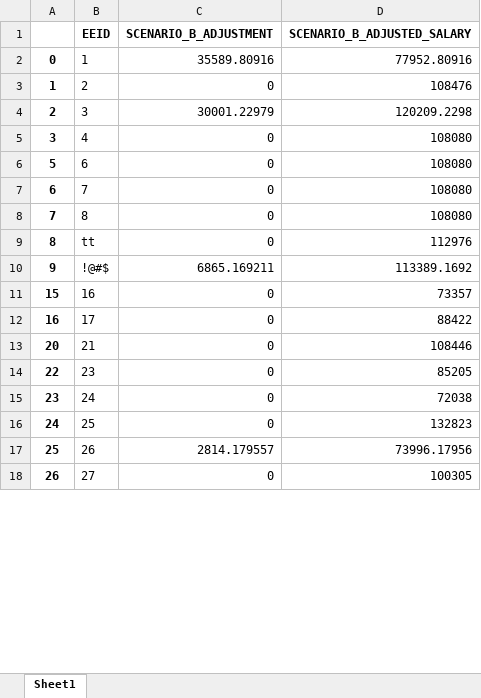
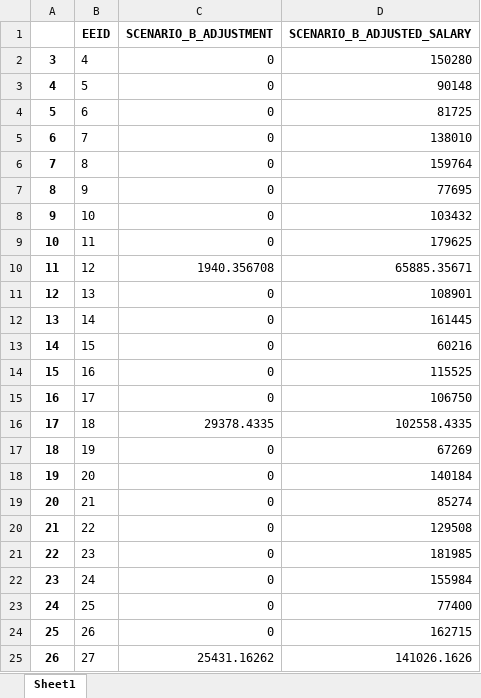
Before and after one commit to startupcode001/payequity, an Excel workbook: budget_gap.xlsx, sheet Sheet1, drawn as a sheet; only a part is shown; values as stored, in another font and other column widths than the file's, no borders; removed rows and columns are numbered as before the commit, all else as after; the diff covers the shown part only; the diff names each change by its address in the sheet, - before the commit and + after, or states it on an @@ line.

```diff
--- a/budget_gap.xlsx (sheet Sheet1)
+++ b/budget_gap.xlsx (sheet Sheet1)
-row 2: 0 | 1 | 35589.80916 | 77952.80916
-row 3: 1 | 2 | 0 | 108476
-row 4: 2 | 3 | 30001.22979 | 120209.2298
-D2 (SCENARIO_B_ADJUSTED_SALARY): 108080
+D2 (SCENARIO_B_ADJUSTED_SALARY): 150280
+row 3: 4 | 5 | 0 | 90148
-D4 (SCENARIO_B_ADJUSTED_SALARY): 108080
+D4 (SCENARIO_B_ADJUSTED_SALARY): 81725
-D5 (SCENARIO_B_ADJUSTED_SALARY): 108080
+D5 (SCENARIO_B_ADJUSTED_SALARY): 138010
-D6 (SCENARIO_B_ADJUSTED_SALARY): 108080
+D6 (SCENARIO_B_ADJUSTED_SALARY): 159764
-row 9: 8 | tt | 0 | 112976
-row 10: 9 | !@#$ | 6865.169211 | 113389.1692
+row 7: 8 | 9 | 0 | 77695
+row 8: 9 | 10 | 0 | 103432
+row 9: 10 | 11 | 0 | 179625
+row 10: 11 | 12 | 1940.356708 | 65885.35671
+row 11: 12 | 13 | 0 | 108901
+row 12: 13 | 14 | 0 | 161445
+row 13: 14 | 15 | 0 | 60216
-D14 (SCENARIO_B_ADJUSTED_SALARY): 73357
+D14 (SCENARIO_B_ADJUSTED_SALARY): 115525
-D15 (SCENARIO_B_ADJUSTED_SALARY): 88422
+D15 (SCENARIO_B_ADJUSTED_SALARY): 106750
+row 16: 17 | 18 | 29378.4335 | 102558.4335
+row 17: 18 | 19 | 0 | 67269
+row 18: 19 | 20 | 0 | 140184
-D19 (SCENARIO_B_ADJUSTED_SALARY): 108446
+D19 (SCENARIO_B_ADJUSTED_SALARY): 85274
+row 20: 21 | 22 | 0 | 129508
-D21 (SCENARIO_B_ADJUSTED_SALARY): 85205
+D21 (SCENARIO_B_ADJUSTED_SALARY): 181985
-D22 (SCENARIO_B_ADJUSTED_SALARY): 72038
+D22 (SCENARIO_B_ADJUSTED_SALARY): 155984
-D23 (SCENARIO_B_ADJUSTED_SALARY): 132823
+D23 (SCENARIO_B_ADJUSTED_SALARY): 77400
-C24 (SCENARIO_B_ADJUSTMENT): 2814.179557
+C24 (SCENARIO_B_ADJUSTMENT): 0
-D24 (SCENARIO_B_ADJUSTED_SALARY): 73996.17956
+D24 (SCENARIO_B_ADJUSTED_SALARY): 162715
-C25 (SCENARIO_B_ADJUSTMENT): 0
+C25 (SCENARIO_B_ADJUSTMENT): 25431.16262
-D25 (SCENARIO_B_ADJUSTED_SALARY): 100305
+D25 (SCENARIO_B_ADJUSTED_SALARY): 141026.1626
```
Also changed, not shown: 20 added rows, 74 removed rows and 1257 edited cells elsewhere in this sheet, Data/data_validate.xlsx, budget_pv.xlsx, 6 other files.
